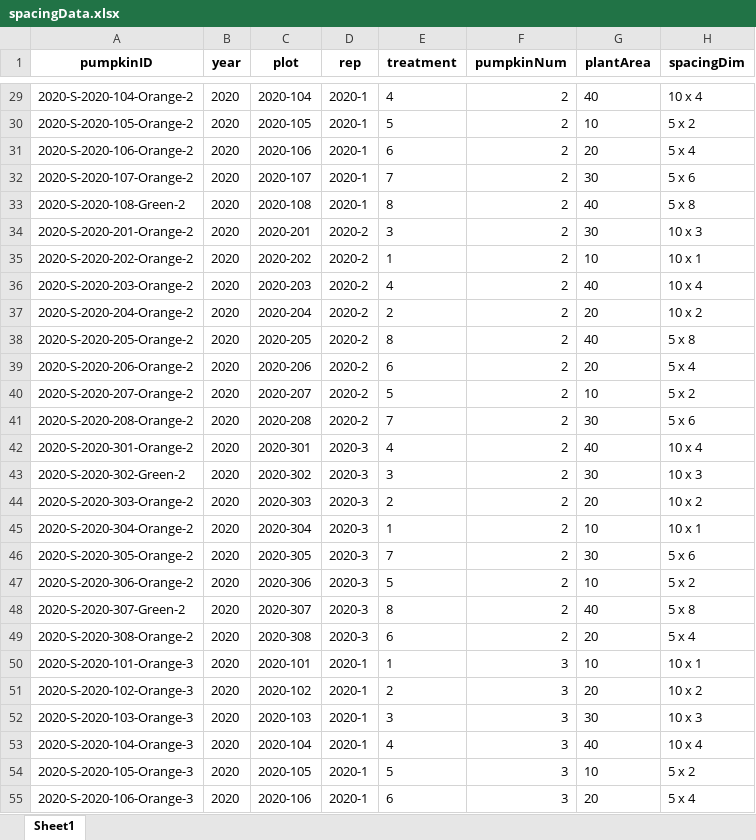
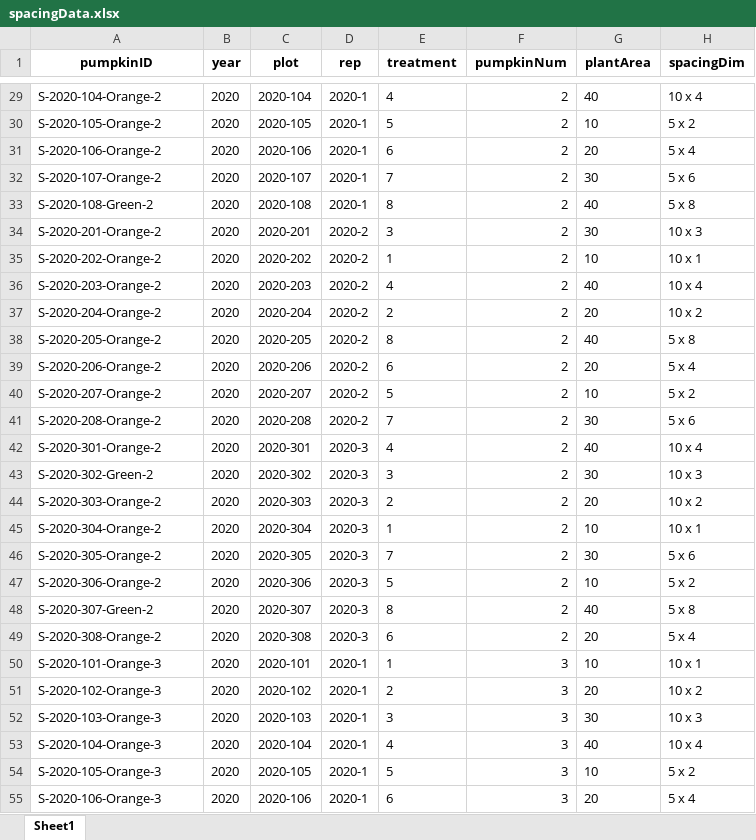
Before and after one commit to bsugg/PumpkinProject, an Excel workbook: CleanData/Excel/spacingData.xlsx, sheet Sheet1, drawn as a sheet; only a part is shown, gaps mark what is left out; values as stored, in another font and other column widths than the file's, no borders; the diff covers the shown part only; the diff names each change by its address in the sheet, - before the commit and + after, or states it on an @@ line.

```diff
--- a/CleanData/Excel/spacingData.xlsx (sheet Sheet1)
+++ b/CleanData/Excel/spacingData.xlsx (sheet Sheet1)
-A29 (pumpkinID): 2020-S-2020-104-Orange-2
+A29 (pumpkinID): S-2020-104-Orange-2
-A30 (pumpkinID): 2020-S-2020-105-Orange-2
+A30 (pumpkinID): S-2020-105-Orange-2
-A31 (pumpkinID): 2020-S-2020-106-Orange-2
+A31 (pumpkinID): S-2020-106-Orange-2
-A32 (pumpkinID): 2020-S-2020-107-Orange-2
+A32 (pumpkinID): S-2020-107-Orange-2
-A33 (pumpkinID): 2020-S-2020-108-Green-2
+A33 (pumpkinID): S-2020-108-Green-2
-A34 (pumpkinID): 2020-S-2020-201-Orange-2
+A34 (pumpkinID): S-2020-201-Orange-2
-A35 (pumpkinID): 2020-S-2020-202-Orange-2
+A35 (pumpkinID): S-2020-202-Orange-2
-A36 (pumpkinID): 2020-S-2020-203-Orange-2
+A36 (pumpkinID): S-2020-203-Orange-2
-A37 (pumpkinID): 2020-S-2020-204-Orange-2
+A37 (pumpkinID): S-2020-204-Orange-2
-A38 (pumpkinID): 2020-S-2020-205-Orange-2
+A38 (pumpkinID): S-2020-205-Orange-2
-A39 (pumpkinID): 2020-S-2020-206-Orange-2
+A39 (pumpkinID): S-2020-206-Orange-2
-A40 (pumpkinID): 2020-S-2020-207-Orange-2
+A40 (pumpkinID): S-2020-207-Orange-2
-A41 (pumpkinID): 2020-S-2020-208-Orange-2
+A41 (pumpkinID): S-2020-208-Orange-2
-A42 (pumpkinID): 2020-S-2020-301-Orange-2
+A42 (pumpkinID): S-2020-301-Orange-2
-A43 (pumpkinID): 2020-S-2020-302-Green-2
+A43 (pumpkinID): S-2020-302-Green-2
-A44 (pumpkinID): 2020-S-2020-303-Orange-2
+A44 (pumpkinID): S-2020-303-Orange-2
-A45 (pumpkinID): 2020-S-2020-304-Orange-2
+A45 (pumpkinID): S-2020-304-Orange-2
-A46 (pumpkinID): 2020-S-2020-305-Orange-2
+A46 (pumpkinID): S-2020-305-Orange-2
-A47 (pumpkinID): 2020-S-2020-306-Orange-2
+A47 (pumpkinID): S-2020-306-Orange-2
-A48 (pumpkinID): 2020-S-2020-307-Green-2
+A48 (pumpkinID): S-2020-307-Green-2
-A49 (pumpkinID): 2020-S-2020-308-Orange-2
+A49 (pumpkinID): S-2020-308-Orange-2
-A50 (pumpkinID): 2020-S-2020-101-Orange-3
+A50 (pumpkinID): S-2020-101-Orange-3
-A51 (pumpkinID): 2020-S-2020-102-Orange-3
+A51 (pumpkinID): S-2020-102-Orange-3
-A52 (pumpkinID): 2020-S-2020-103-Orange-3
+A52 (pumpkinID): S-2020-103-Orange-3
-A53 (pumpkinID): 2020-S-2020-104-Orange-3
+A53 (pumpkinID): S-2020-104-Orange-3
-A54 (pumpkinID): 2020-S-2020-105-Orange-3
+A54 (pumpkinID): S-2020-105-Orange-3
-A55 (pumpkinID): 2020-S-2020-106-Orange-3
+A55 (pumpkinID): S-2020-106-Orange-3
```
Also changed, not shown: 1232 edited cells elsewhere in this sheet, CleanData/Excel/leafData.xlsx, CleanData/Excel/nitrogenData.xlsx, 23 other files.
